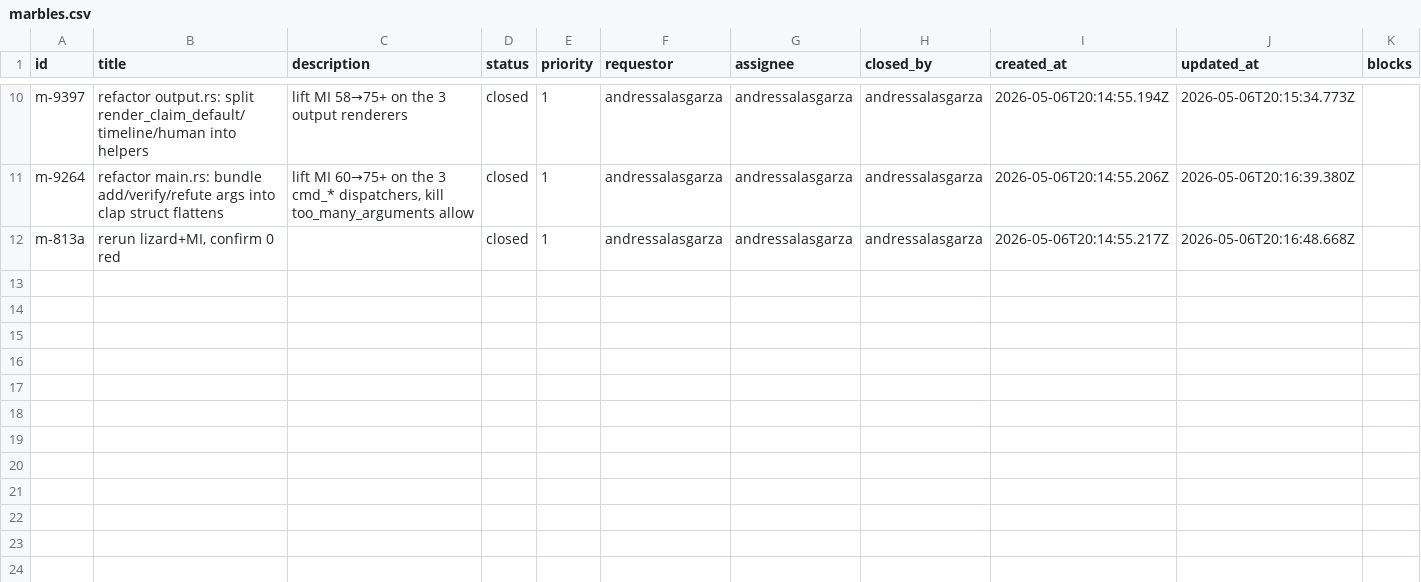
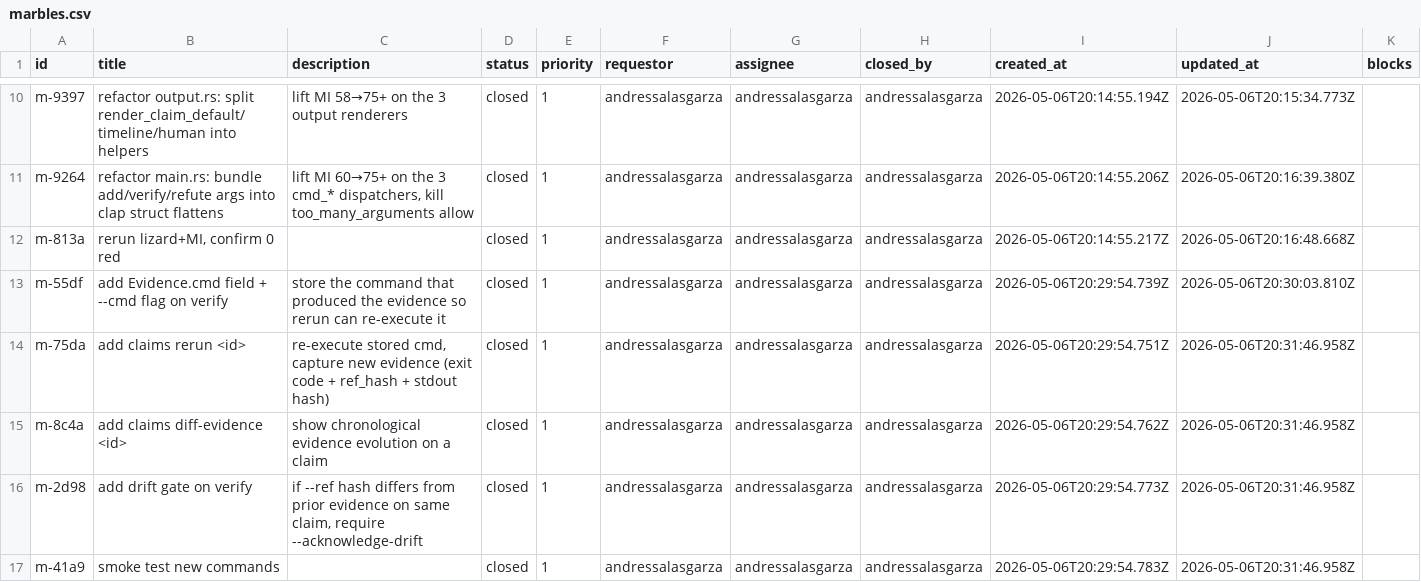
Before and after one commit to andressalasgarza/claims, a CSV file: .marbles/marbles.csv, drawn as a sheet; only a part is shown, gaps mark what is left out; rows hold the shown columns only; the diff names each change by its address in the sheet, - before the commit and + after, or states it on an @@ line.

Commit message:
feat: rerun + diff-evidence + drift gate for iterative research
addresses the natural recursive research workflow:
- iterating test scripts → claims rerun re-executes stored cmd, captures fresh evidence
- detecting silent drift → verify rejects writes when --ref hash differs from prior evidence on same claim, requires explicit --acknowledge-drift
- inspecting evolution → diff-evidence shows chronological evidence with hashes so file-content drift is visible

models.rs: Evidence gains cmd + stdout_hash fields (both Option, backward-compatible for existing claims)

store.rs: detect_drift() compares new ref hash vs prior evidence with same path. run_cmd() shells out via sh -c. latest_runnable_evidence() finds the latest stat-test/code-test entry with a stored cmd.

main.rs: verify gains --cmd + --acknowledge-drift flags. new subcommands: rerun (re-executes stored cmd, drift-gated) and diff-evidence (chronological display, --format ai supported).

MI: 0 red maintained (cmd_diff_evidence split into helpers). avg MI 76.4 over 64 fns.

verified end-to-end: initial verify with --cmd, rerun (no drift), file modified → verify rejected with hash diff in error message, --acknowledge-drift unblocks write, diff-evidence shows the b7a8...→26d7... transition.

```diff
--- a/.marbles/marbles.csv
+++ b/.marbles/marbles.csv
+row 13: m-55df | add Evidence.cmd field + --cmd flag on verify | store the command that produced the evidence so rerun can re-execute it | closed | 1 | andressalasgarza | andressalasgarza | andressalasgarza | 2026-05-06T20:29:54.739Z | 2026-05-06T20:30:03.810Z
+row 14: m-75da | add claims rerun <id> | re-execute stored cmd, capture new evidence (exit code + ref_hash + stdout hash) | closed | 1 | andressalasgarza | andressalasgarza | andressalasgarza | 2026-05-06T20:29:54.751Z | 2026-05-06T20:31:46.958Z
+row 15: m-8c4a | add claims diff-evidence <id> | show chronological evidence evolution on a claim | closed | 1 | andressalasgarza | andressalasgarza | andressalasgarza | 2026-05-06T20:29:54.762Z | 2026-05-06T20:31:46.958Z
+row 16: m-2d98 | add drift gate on verify | if --ref hash differs from prior evidence on same claim, require --acknowledge-drift | closed | 1 | andressalasgarza | andressalasgarza | andressalasgarza | 2026-05-06T20:29:54.773Z | 2026-05-06T20:31:46.958Z
+row 17: m-41a9 | smoke test new commands |  | closed | 1 | andressalasgarza | andressalasgarza | andressalasgarza | 2026-05-06T20:29:54.783Z | 2026-05-06T20:31:46.958Z
```
Also changed, not shown: 3 other files.
